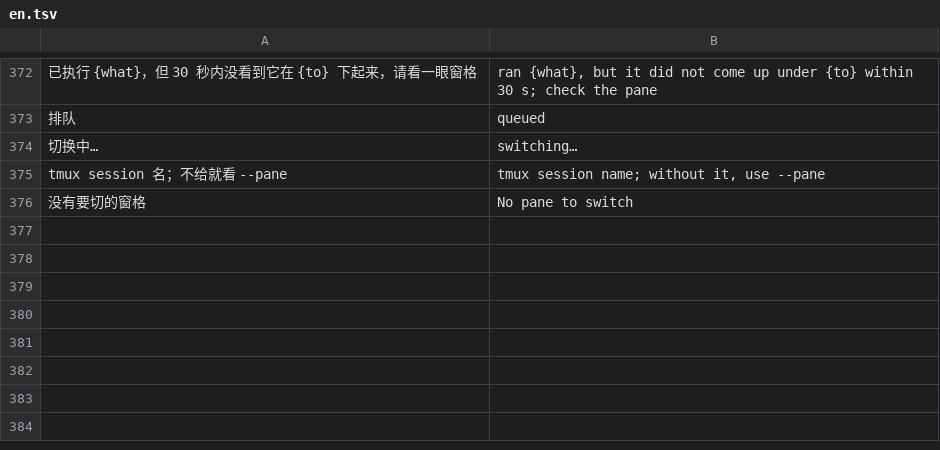
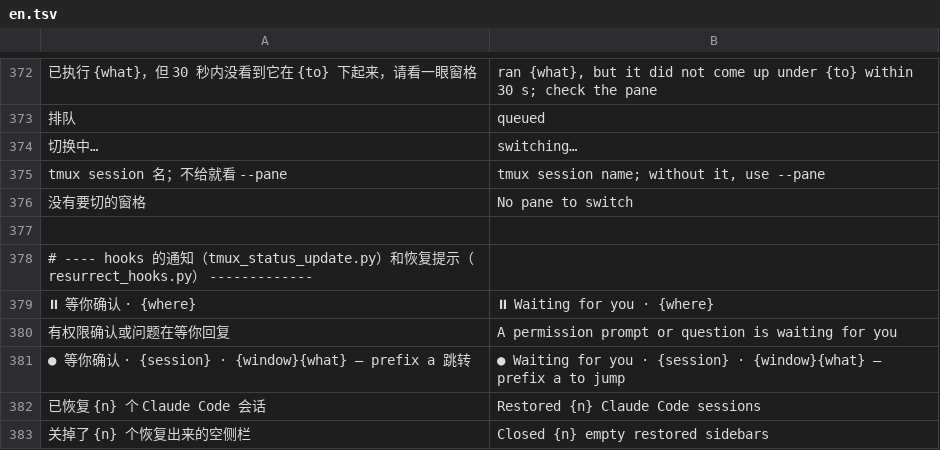
Before and after one commit to siyuanseever/claude-tmux-sessions, a TSV file: lib/en.tsv, drawn as a sheet; only a part is shown, gaps mark what is left out; the diff names each change by its address in the sheet, - before the commit and + after, or states it on an @@ line.

```diff
--- a/lib/en.tsv
+++ b/lib/en.tsv
+row 377: (empty)
+row 378: # ---- hooks 的通知（tmux_status_update.py）和恢复提示（resurrect_hooks.py） -------------
+row 379: ⏸ 等你确认 · {where} | ⏸ Waiting for you · {where}
+row 380: 有权限确认或问题在等你回复 | A permission prompt or question is waiting for you
+row 381: ● 等你确认 · {session} · {window}{what} — prefix a 跳转 | ● Waiting for you · {session} · {window}{what} — prefix a to jump
+row 382: 已恢复 {n} 个 Claude Code 会话 | Restored {n} Claude Code sessions
+row 383: 关掉了 {n} 个恢复出来的空侧栏 | Closed {n} empty restored sidebars
```
Also changed, not shown: 2 other files.
